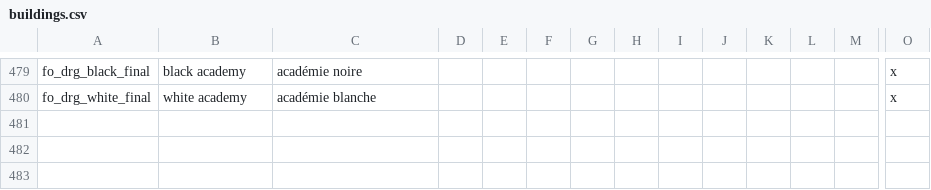
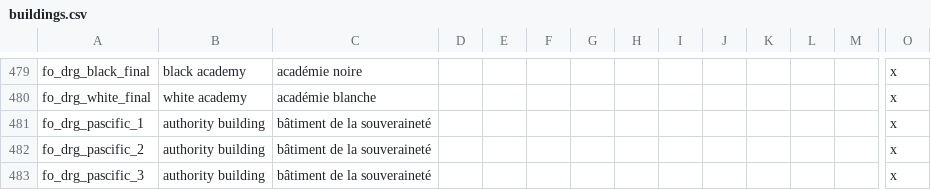
Before and after one commit to asmuro1/animals-plus, a CSV file: animals_update/localisation/buildings.csv, drawn as a sheet; only a part is shown, gaps mark what is left out; rows hold the shown columns only; the diff names each change by its address in the sheet, - before the commit and + after, or states it on an @@ line.

Commit message:
bat_3 - pascific building

```diff
--- a/animals_update/localisation/buildings.csv
+++ b/animals_update/localisation/buildings.csv
+row 481: fo_drg_pascific_1 | authority building | bâtiment de la souveraineté |  |  |  |  |  |  |  |  |  |  | x
+row 482: fo_drg_pascific_2 | authority building | bâtiment de la souveraineté |  |  |  |  |  |  |  |  |  |  | x
+row 483: fo_drg_pascific_3 | authority building | bâtiment de la souveraineté |  |  |  |  |  |  |  |  |  |  | x
```
Also changed, not shown: 1 other file.
